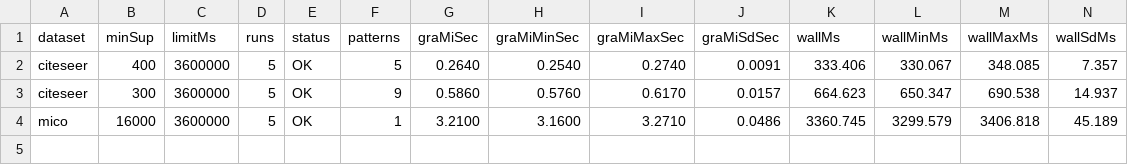
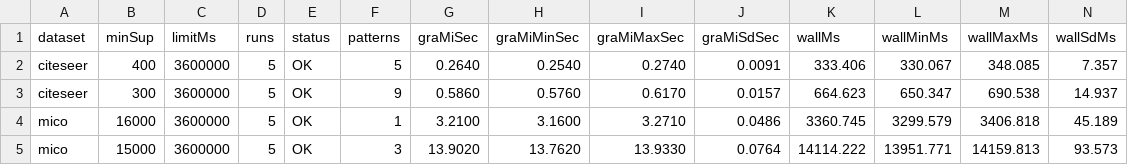
Before and after one commit to tran-minh-thai/welt-weighted-fsm, a CSV file: results/v2_revision/round5_Admin-PC/R5_grami_public.csv, drawn as a sheet; only a part is shown; rows hold the shown columns only; the diff names each change by its address in the sheet, - before the commit and + after, or states it on an @@ line.

Commit message:
Results: r5 public GraMi mico minSup=15000: OK

```diff
--- a/results/v2_revision/round5_Admin-PC/R5_grami_public.csv
+++ b/results/v2_revision/round5_Admin-PC/R5_grami_public.csv
+row 5: mico | 15000 | 3600000 | 5 | OK | 3 | 13.9020 | 13.7620 | 13.9330 | 0.0764 | 14114.222 | 13951.771 | 14159.813 | 93.573
```
Also changed, not shown: 2 other files.
